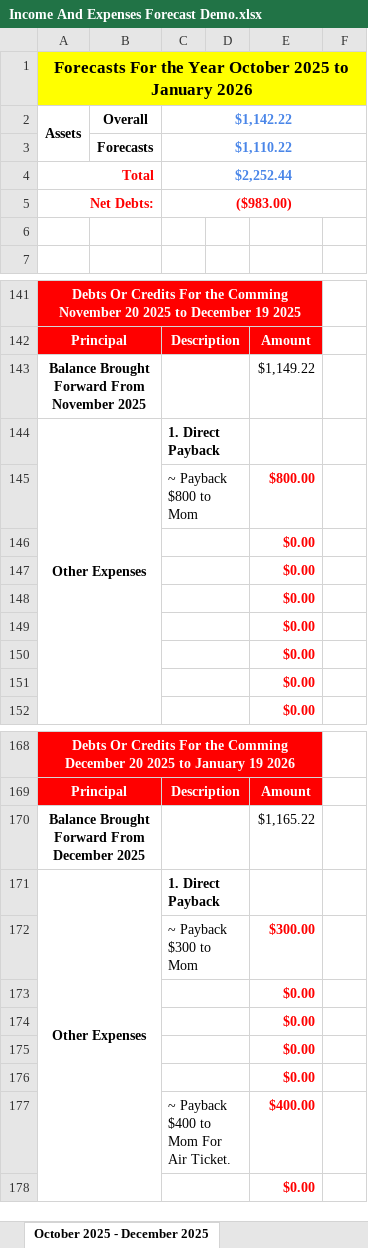
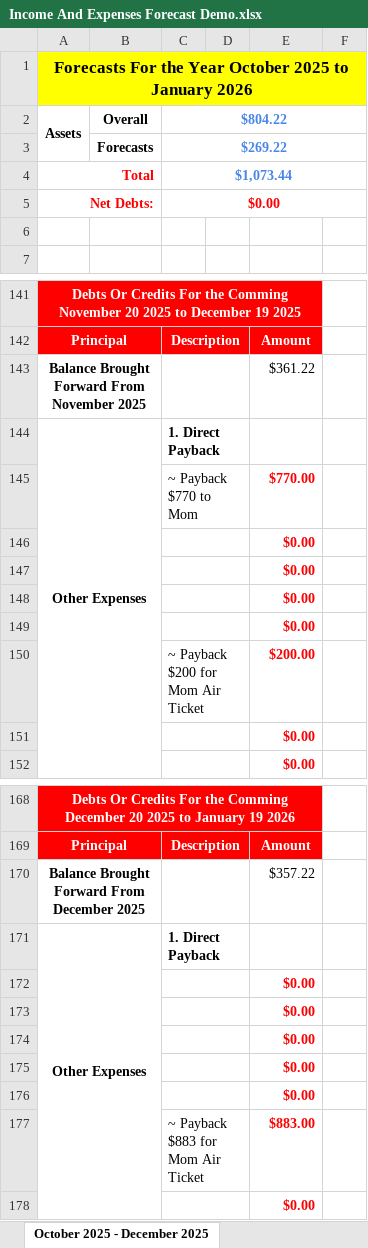
Before and after one commit to alantangsinglun/Income-Forecast, an Excel workbook: Income And Expenses Forecast Demo.xlsx, sheet October 2025 - December 2025, drawn as a sheet; only a part is shown, gaps mark what is left out; values as stored, in another font and other column widths than the file's, no borders; conditional formats not drawn; removed rows and columns are numbered as before the commit, all else as after; the diff covers the shown part only; the diff names each change by its address in the sheet, - before the commit and + after, or states it on an @@ line.

```diff
--- a/Income And Expenses Forecast Demo.xlsx (sheet October 2025 - December 2025)
+++ b/Income And Expenses Forecast Demo.xlsx (sheet October 2025 - December 2025)
-C2: $1,142.22
+C2: $804.22
-C3: $1,110.22
+C3: $269.22
-C4: $2,252.44
+C4: $1,073.44
-C5: ($983.00)
+C5: $0.00
-E143: $1,149.22
+E143: $361.22
-row 145:  |  | ~ Payback $800 to Mom |  | $800.00
+row 145:  |  | ~ Payback $770 to Mom |  | $770.00
+row 150:  |  | ~ Payback $200 for Mom Air Ticket |  | $200.00
-E170: $1,165.22
+E170: $357.22
-row 172:  |  | ~ Payback $300 to Mom |  | $300.00
-row 177:  |  | ~ Payback $400 to Mom For Air Ticket. |  | $400.00
@@ row 150 moved to row 176: $0.00 @@
+row 177:  |  | ~ Payback $883 for Mom Air Ticket |  | $883.00
```
Also changed, not shown: 3 added rows, 3 removed rows and 8 edited cells elsewhere in this sheet, sheet January 2026 - March 2026, sheet July 2027 - September 2027, sheet October 2026 - December 2026, sheet January 2025 - March 2025, sheet July 2025 - September 2025, sheet April 2025 - June 2025, 9 more sheets.
